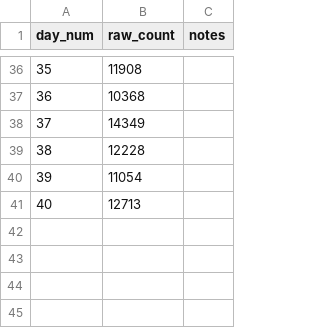
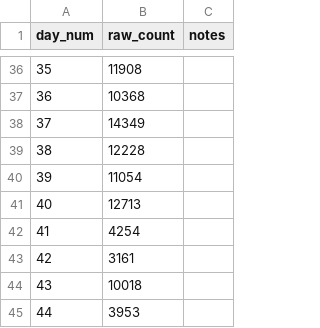
Before and after one commit to ADBond/steppinwolf, a CSV file: data/raw/count.csv, drawn as a sheet; only a part is shown, gaps mark what is left out.

```diff
--- a/data/raw/count.csv
+++ b/data/raw/count.csv
@@ -41 +41,5 @@ day_num,raw_count,notes
 40,12713,
+41,4254,
+42,3161,
+43,10018,
+44,3953,
```
Also changed, not shown: data/processed/enhanced.csv, data/processed/summary_dow.csv.
